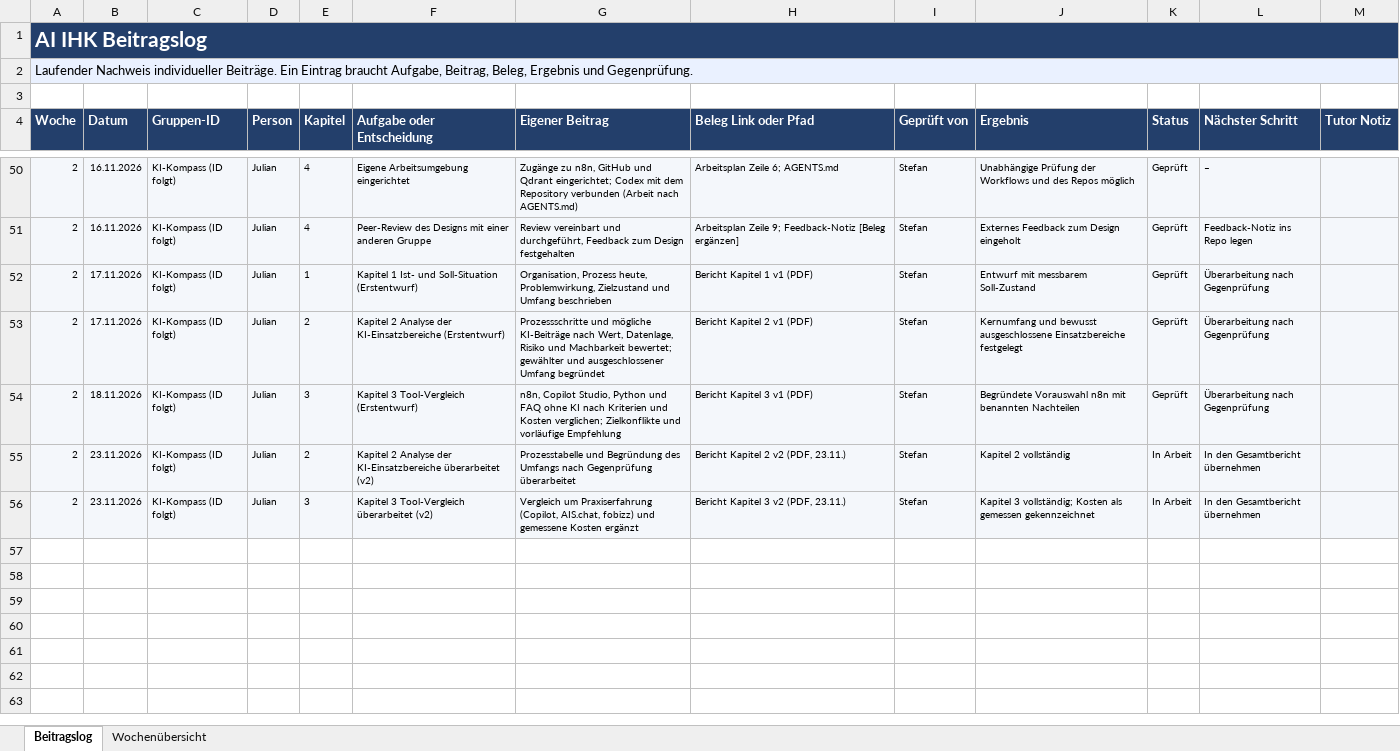
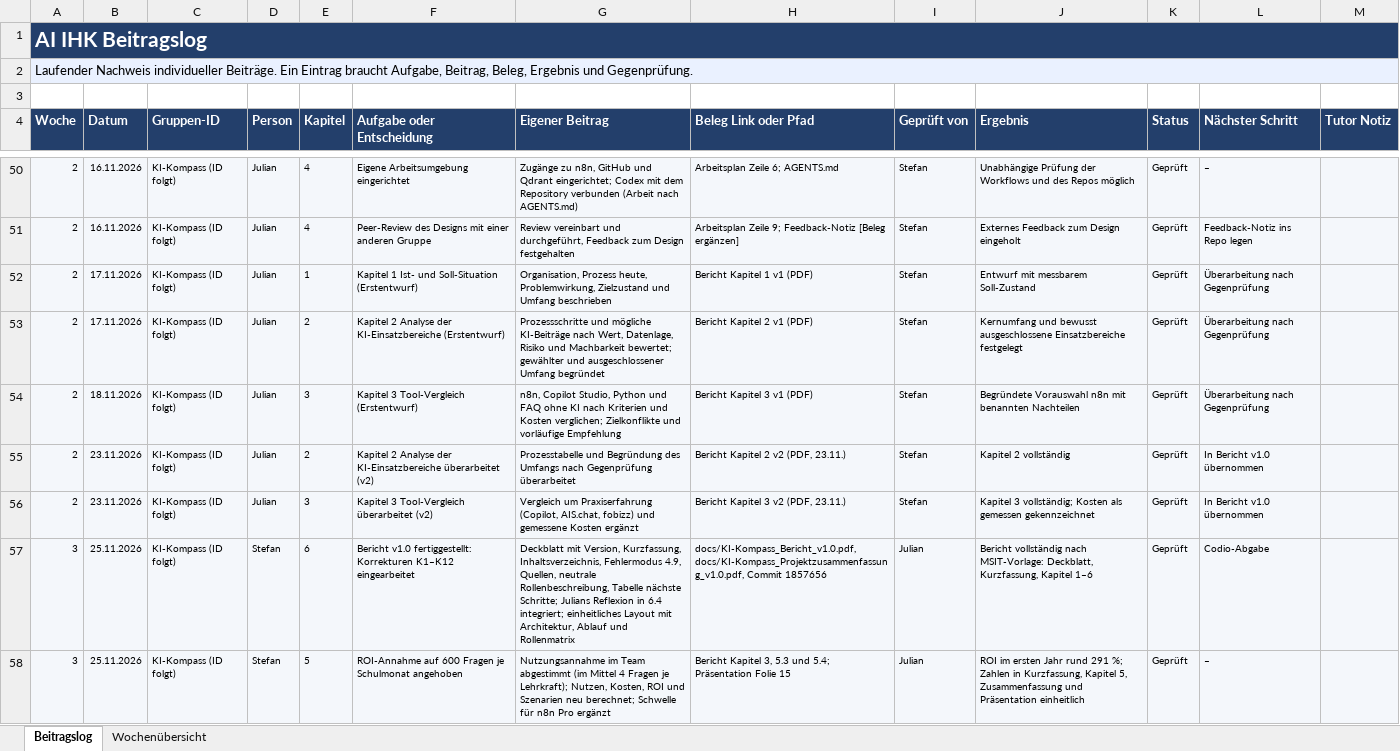
Before and after one commit to stefan-heinzel/ki-kompass, an Excel workbook: docs/Beitragslog_KI-Kompass.xlsx, sheet Beitragslog, drawn as a sheet; only a part is shown, gaps mark what is left out; values as stored, in another font and other column widths than the file's, no borders; conditional formats not drawn; the diff covers the shown part only; the diff names each change by its address in the sheet, - before the commit and + after, or states it on an @@ line.

```diff
--- a/docs/Beitragslog_KI-Kompass.xlsx (sheet Beitragslog)
+++ b/docs/Beitragslog_KI-Kompass.xlsx (sheet Beitragslog)
-K55:K56 (Status): In Arbeit
+K55:K56 (Status): Geprüft
-L55:L56 (Nächster Schritt): In den Gesamtbericht übernehmen
+L55:L56 (Nächster Schritt): In Bericht v1.0 übernommen
+row 57: 3 | 25.11.2026 | KI-Kompass (ID folgt) | Stefan | 6 | Bericht v1.0 fertiggestellt: Korrekturen K1–K12 eingearbeitet | Deckblatt mit Version, Kurzfassung, Inhaltsverzeichnis, Fehlermodus 4.9, Quellen, neutrale Rollenbeschreibung, Tabelle nächste Schritte; Julians Reflexion in 6.4 integriert; einheitliches Layout mit Architektur, Ablauf und Rollenmatrix | docs/KI-Kompass_Bericht_v1.0.pdf, docs/KI-Kompass_Projektzusammenfassung_v1.0.pdf, Commit 1857656 | Julian | Bericht vollständig nach MSIT-Vorlage: Deckblatt, Kurzfassung, Kapitel 1–6 | Geprüft | Codio-Abgabe
+row 58: 3 | 25.11.2026 | KI-Kompass (ID folgt) | Stefan | 5 | ROI-Annahme auf 600 Fragen je Schulmonat angehoben | Nutzungsannahme im Team abgestimmt (im Mittel 4 Fragen je Lehrkraft); Nutzen, Kosten, ROI und Szenarien neu berechnet; Schwelle für n8n Pro ergänzt | Bericht Kapitel 3, 5.3 und 5.4; Präsentation Folie 15 | Julian | ROI im ersten Jahr rund 291 %; Zahlen in Kurzfassung, Kapitel 5, Zusammenfassung und Präsentation einheitlich | Geprüft | –
```
Also changed, not shown: 4 added rows and 51 edited cells elsewhere in this sheet, sheet Wochenübersicht.
